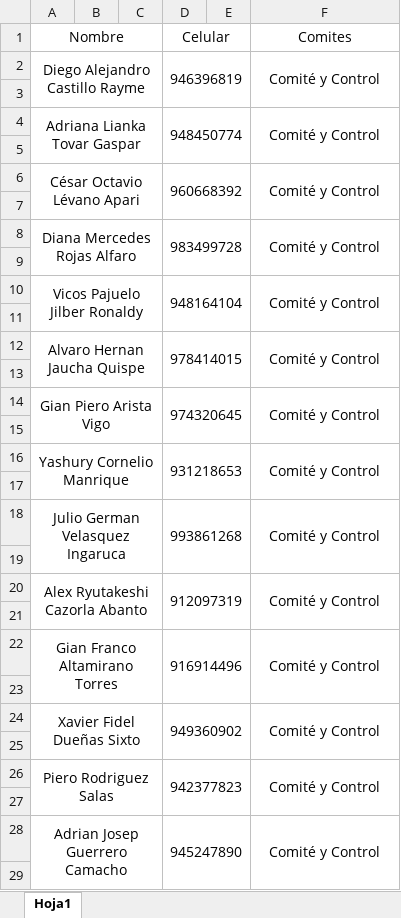
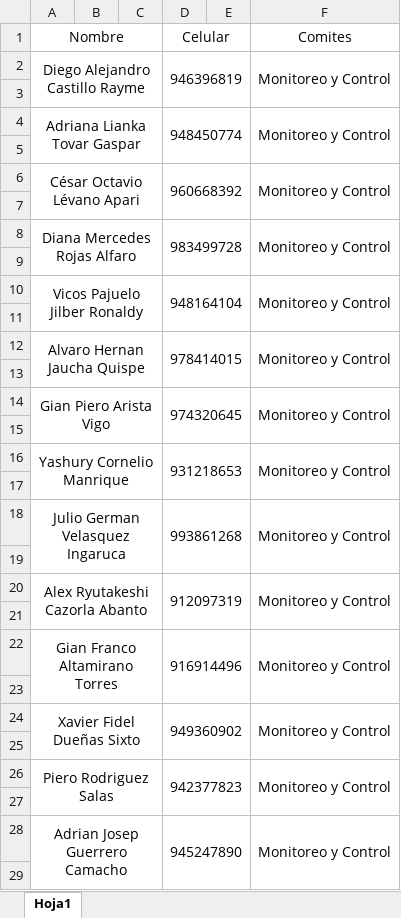
Before and after one commit to gianaltamiranot-cpu/sistema-asistencia-uni, an Excel workbook: miembros1.xlsx, sheet Hoja1, drawn as a sheet; only a part is shown; values as stored, in another font and other column widths than the file's, no borders; the diff covers the shown part only; the diff names each change by its address in the sheet, - before the commit and + after, or states it on an @@ line.

Commit message:
Agregar nuevos miembros

```diff
--- a/miembros1.xlsx (sheet Hoja1)
+++ b/miembros1.xlsx (sheet Hoja1)
-F2 (Comites): Comité y Control
+F2 (Comites): Monitoreo y Control
-F4 (Comites): Comité y Control
+F4 (Comites): Monitoreo y Control
-F6 (Comites): Comité y Control
+F6 (Comites): Monitoreo y Control
-F8 (Comites): Comité y Control
+F8 (Comites): Monitoreo y Control
-F10 (Comites): Comité y Control
+F10 (Comites): Monitoreo y Control
-F12 (Comites): Comité y Control
+F12 (Comites): Monitoreo y Control
-F14 (Comites): Comité y Control
+F14 (Comites): Monitoreo y Control
-F16 (Comites): Comité y Control
+F16 (Comites): Monitoreo y Control
-F18 (Comites): Comité y Control
+F18 (Comites): Monitoreo y Control
-F20 (Comites): Comité y Control
+F20 (Comites): Monitoreo y Control
-F22 (Comites): Comité y Control
+F22 (Comites): Monitoreo y Control
-F24 (Comites): Comité y Control
+F24 (Comites): Monitoreo y Control
-F26 (Comites): Comité y Control
+F26 (Comites): Monitoreo y Control
-F28 (Comites): Comité y Control
+F28 (Comites): Monitoreo y Control
```
Also changed, not shown: 6 added rows, 44 edited cells and merged cells elsewhere in this sheet.
